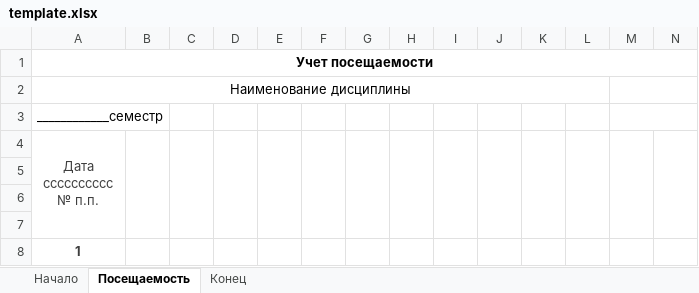
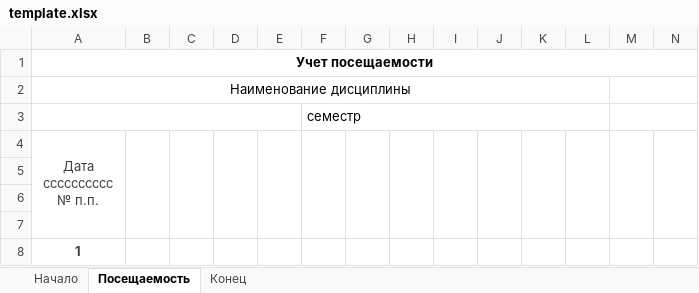
Before and after one commit to alexmelk/Eljur, an Excel workbook: Eljur/template.xlsx, sheet Посещаемость, drawn as a sheet; only a part is shown; values as stored, in another font and other column widths than the file's, no borders; removed rows and columns are numbered as before the commit, all else as after; rows hold the shown columns only; the diff names each change by its address in the sheet, - before the commit and + after, or states it on an @@ line.

```diff
--- a/Eljur/template.xlsx (sheet Посещаемость)
+++ b/Eljur/template.xlsx (sheet Посещаемость)
-row 3: ____________семестр
+row 3:  |  |  |  |  | семестр
```
Also changed, not shown: Eljur/file.xlsx, 44 other files.
